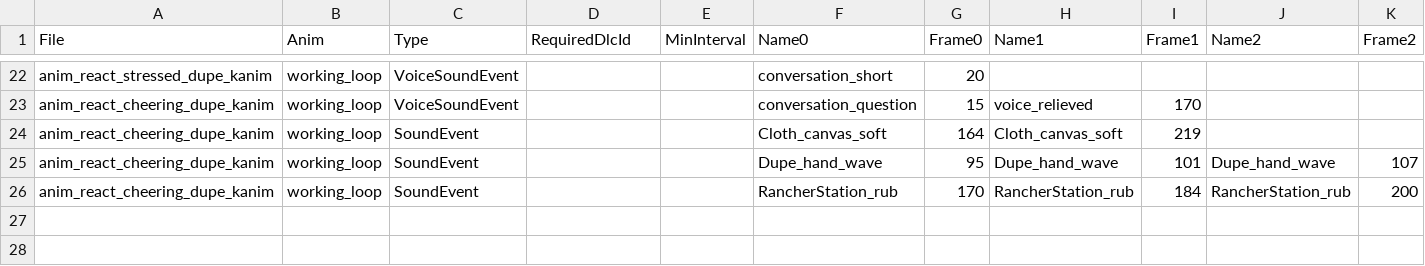
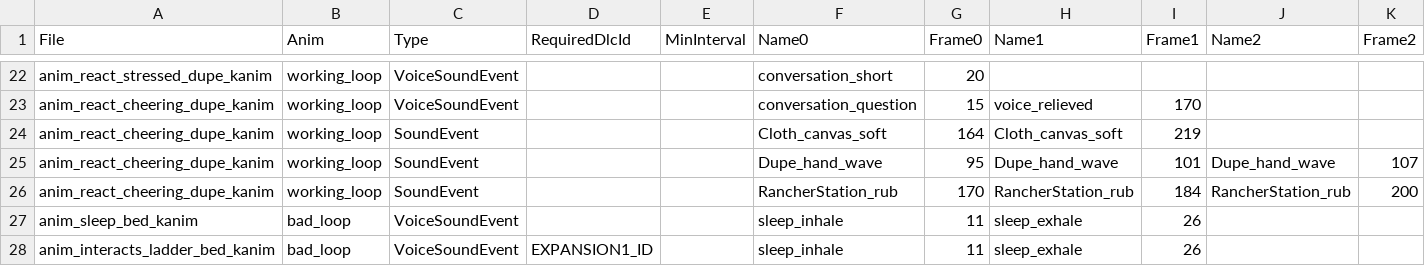
Before and after one commit to SanchozzDeponianin/ONIMods, a CSV file: src/MoreEmotions/AudioSheets/SFXTags_Duplicants.csv, drawn as a sheet; only a part is shown, gaps mark what is left out; rows hold the shown columns only; the diff names each change by its address in the sheet, - before the commit and + after, or states it on an @@ line.

Commit message:
MoreEmotions: Alternative variants of sleeping on a Bed animation

```diff
--- a/src/MoreEmotions/AudioSheets/SFXTags_Duplicants.csv
+++ b/src/MoreEmotions/AudioSheets/SFXTags_Duplicants.csv
+row 27: anim_sleep_bed_kanim | bad_loop | VoiceSoundEvent |  |  | sleep_inhale | 11 | sleep_exhale | 26
+row 28: anim_interacts_ladder_bed_kanim | bad_loop | VoiceSoundEvent | EXPANSION1_ID |  | sleep_inhale | 11 | sleep_exhale | 26
```
Also changed, not shown: 12 other files.
